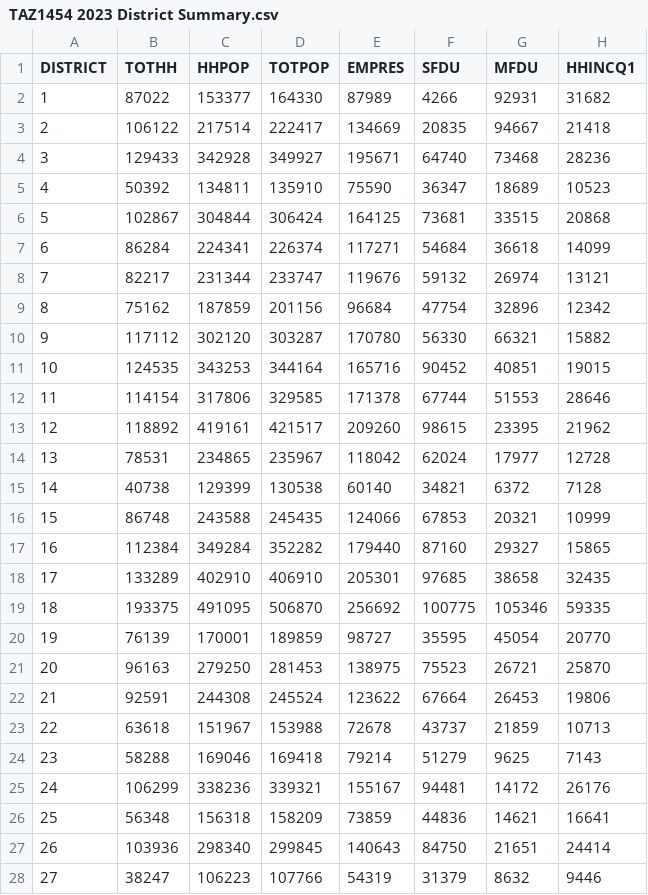
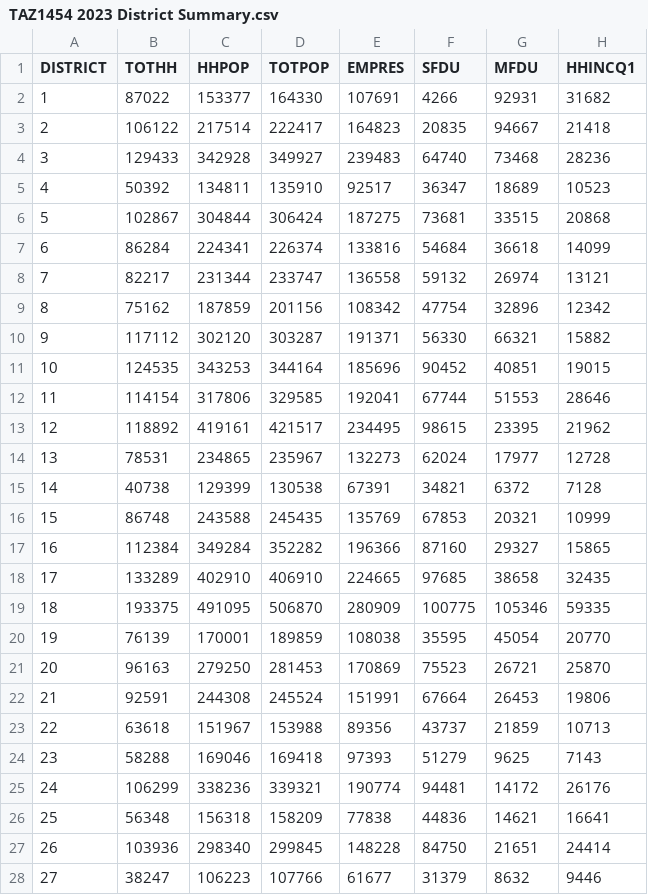
Before and after one commit to BayAreaMetro/petrale, a CSV file: applications/travel_model_lu_inputs/2023/TAZ1454 2023 District Summary.csv, drawn as a sheet; only a part is shown; the diff covers the shown part only; the diff names each change by its address in the sheet, - before the commit and + after, or states it on an @@ line.

```diff
--- a/applications/travel_model_lu_inputs/2023/TAZ1454 2023 District Summary.csv
+++ b/applications/travel_model_lu_inputs/2023/TAZ1454 2023 District Summary.csv
-E2 (EMPRES): 87989
+E2 (EMPRES): 107691
-E3 (EMPRES): 134669
+E3 (EMPRES): 164823
-E4 (EMPRES): 195671
+E4 (EMPRES): 239483
-E5 (EMPRES): 75590
+E5 (EMPRES): 92517
-E6 (EMPRES): 164125
+E6 (EMPRES): 187275
-E7 (EMPRES): 117271
+E7 (EMPRES): 133816
-E8 (EMPRES): 119676
+E8 (EMPRES): 136558
-E9 (EMPRES): 96684
+E9 (EMPRES): 108342
-E10 (EMPRES): 170780
+E10 (EMPRES): 191371
-E11 (EMPRES): 165716
+E11 (EMPRES): 185696
-E12 (EMPRES): 171378
+E12 (EMPRES): 192041
-E13 (EMPRES): 209260
+E13 (EMPRES): 234495
-E14 (EMPRES): 118042
+E14 (EMPRES): 132273
-E15 (EMPRES): 60140
+E15 (EMPRES): 67391
-E16 (EMPRES): 124066
+E16 (EMPRES): 135769
-E17 (EMPRES): 179440
+E17 (EMPRES): 196366
-E18 (EMPRES): 205301
+E18 (EMPRES): 224665
-E19 (EMPRES): 256692
+E19 (EMPRES): 280909
-E20 (EMPRES): 98727
+E20 (EMPRES): 108038
-E21 (EMPRES): 138975
+E21 (EMPRES): 170869
-E22 (EMPRES): 123622
+E22 (EMPRES): 151991
-E23 (EMPRES): 72678
+E23 (EMPRES): 89356
-E24 (EMPRES): 79214
+E24 (EMPRES): 97393
-E25 (EMPRES): 155167
+E25 (EMPRES): 190774
-E26 (EMPRES): 73859
+E26 (EMPRES): 77838
-E27 (EMPRES): 140643
+E27 (EMPRES): 148228
-E28 (EMPRES): 54319
+E28 (EMPRES): 61677
```
Also changed, not shown: 7 edited cells elsewhere in this file, applications/travel_model_lu_inputs/2023/TAZ1454 2023 Land Use.csv, applications/travel_model_lu_inputs/2023/TAZ1454 2023 Popsim Vars County.csv, 8 other files.
